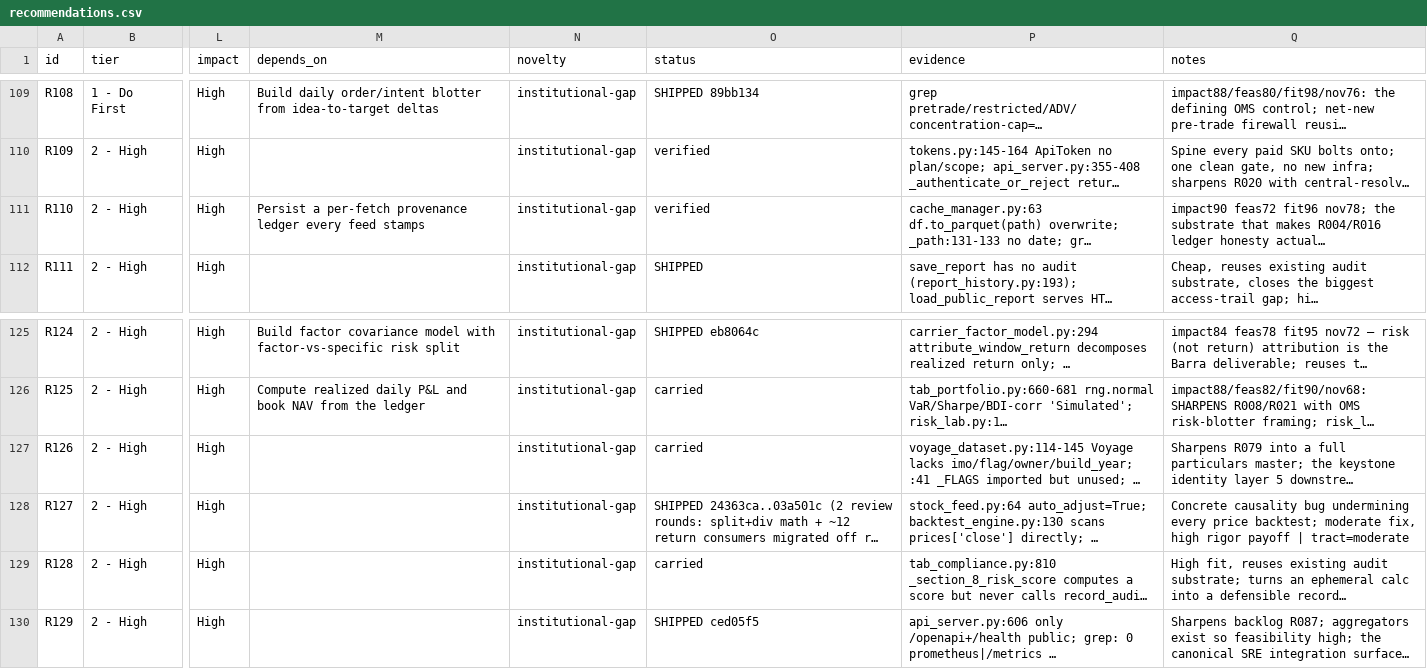
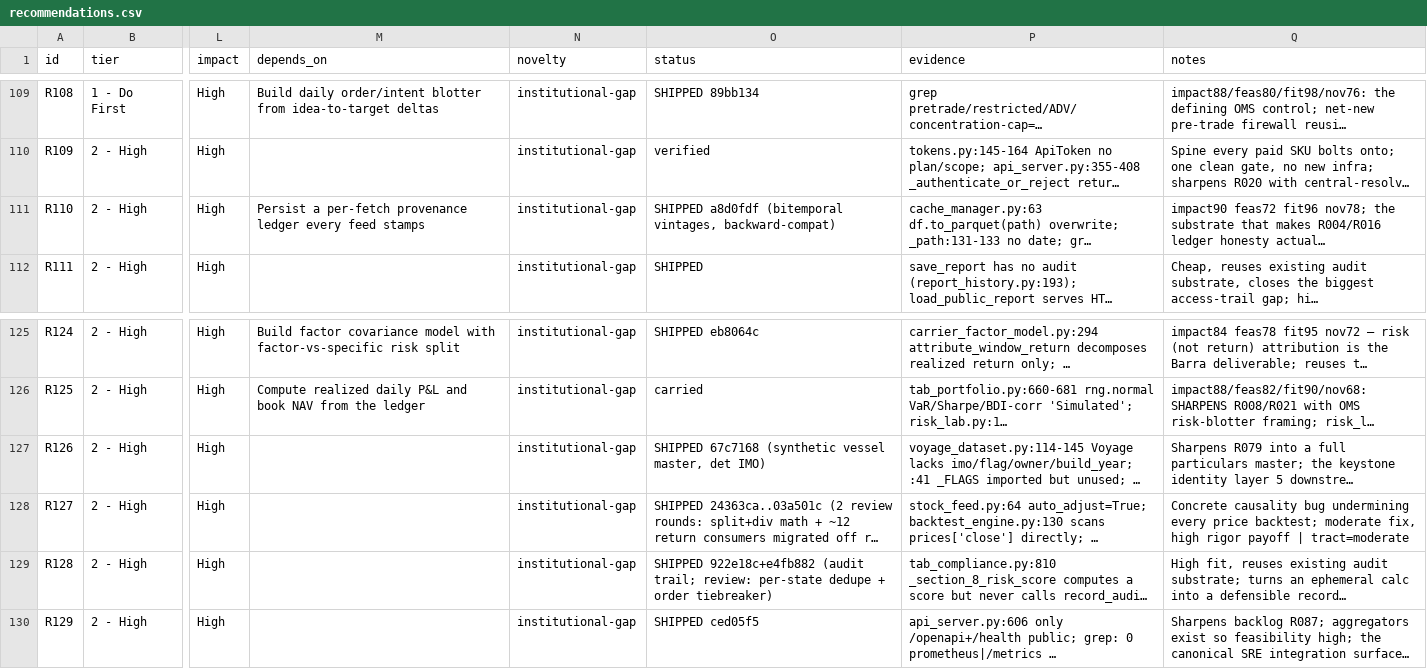
Before and after one commit to asmortara-blip/ship-tracker, a CSV file: recommendations.csv, drawn as a sheet; only a part is shown, gaps mark what is left out; long unchanged cells end in …; the diff names each change by its address in the sheet, - before the commit and + after, or states it on an @@ line.

```diff
--- a/recommendations.csv
+++ b/recommendations.csv
-O111 (status): verified
+O111 (status): SHIPPED a8d0fdf (bitemporal vintages, backward-compat)
-O127 (status): carried
+O127 (status): SHIPPED 67c7168 (synthetic vessel master, det IMO)
-O129 (status): carried
+O129 (status): SHIPPED 922e18c+e4fb882 (audit trail; review: per-state dedupe + order tiebreaker)
```
